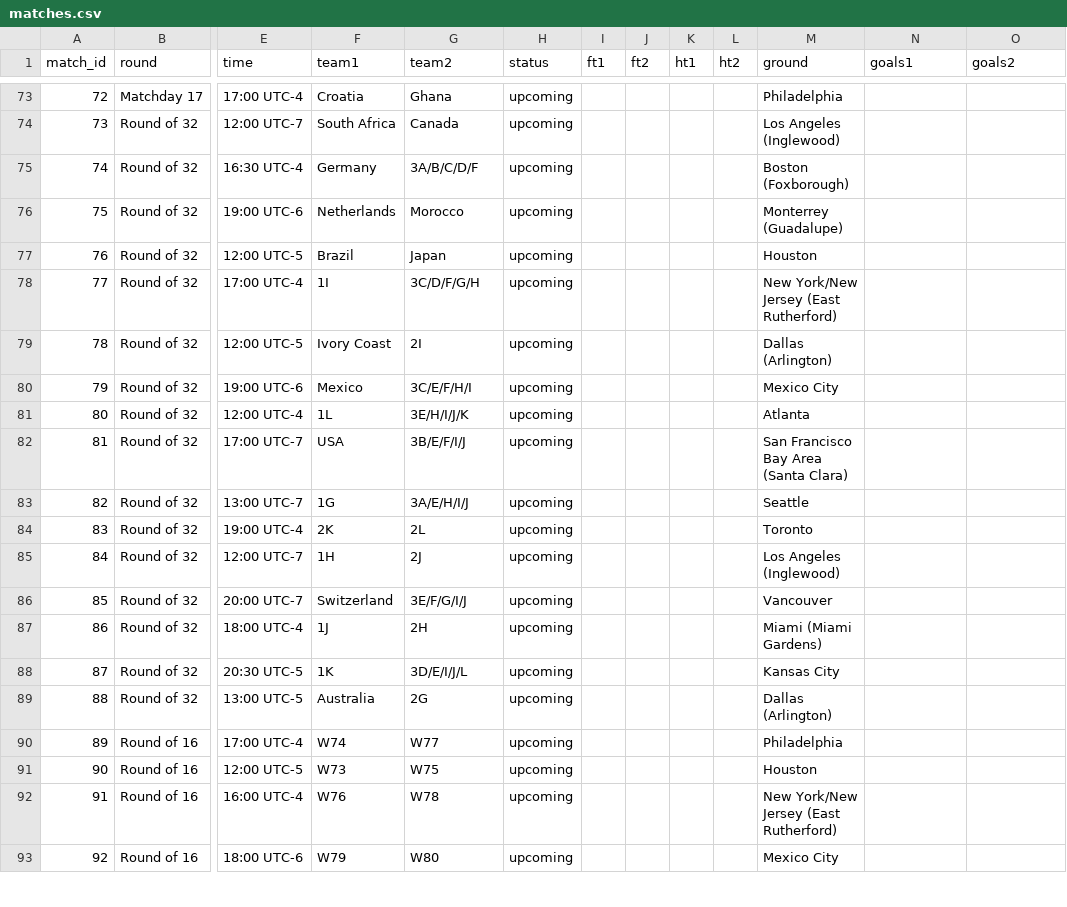
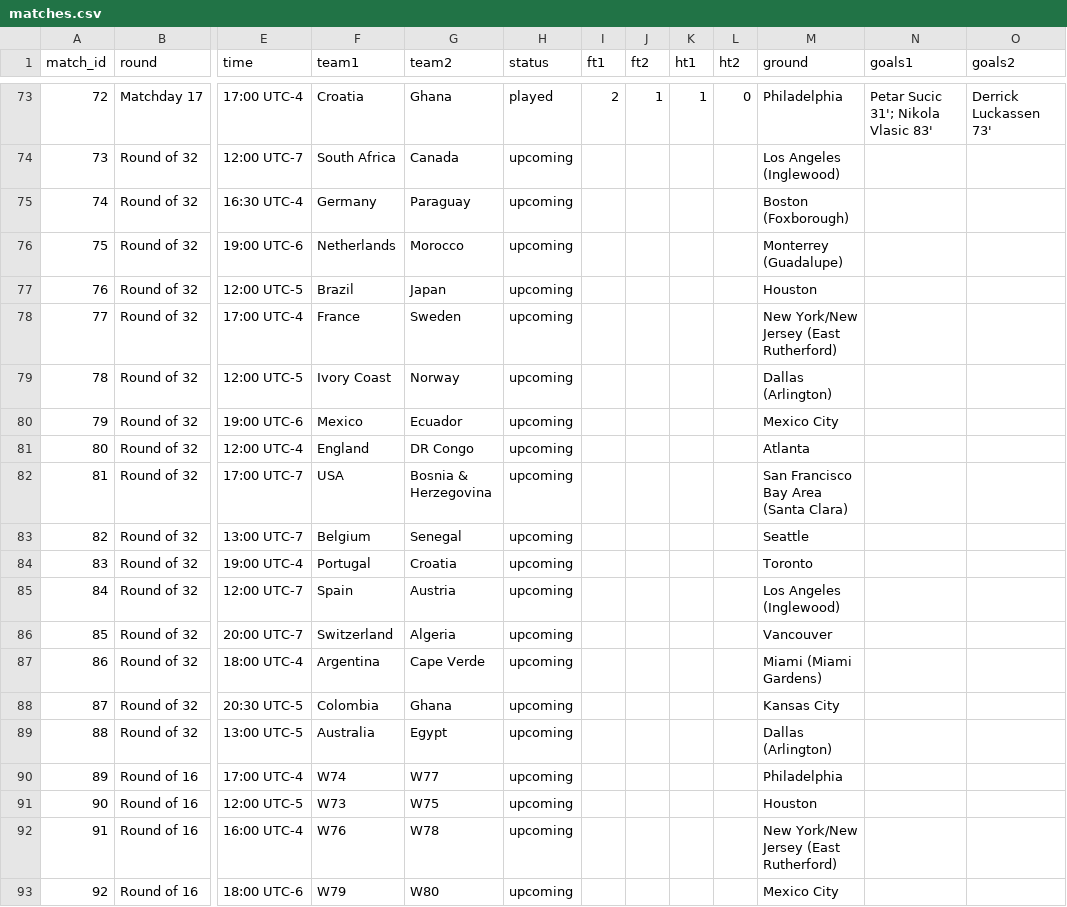
Before and after one commit to erickalfaro/world-cup-data-2026, a CSV file: data/matches.csv, drawn as a sheet; only a part is shown, gaps mark what is left out; the diff covers the shown part only; the diff names each change by its address in the sheet, - before the commit and + after, or states it on an @@ line.

```diff
--- a/data/matches.csv
+++ b/data/matches.csv
-H73 (status): upcoming
+H73 (status): played
-I73 (ft1): (empty)
+I73 (ft1): 2
-J73 (ft2): (empty)
+J73 (ft2): 1
-K73 (ht1): (empty)
+K73 (ht1): 1
-L73 (ht2): (empty)
+L73 (ht2): 0
-N73 (goals1): (empty)
+N73 (goals1): Petar Sucic 31'; Nikola Vlasic 83'
-O73 (goals2): (empty)
+O73 (goals2): Derrick Luckassen 73'
-G75 (team2): 3A/B/C/D/F
+G75 (team2): Paraguay
-F78 (team1): 1I
+F78 (team1): France
-G78 (team2): 3C/D/F/G/H
+G78 (team2): Sweden
-G79 (team2): 2I
+G79 (team2): Norway
-G80 (team2): 3C/E/F/H/I
+G80 (team2): Ecuador
-F81 (team1): 1L
+F81 (team1): England
-G81 (team2): 3E/H/I/J/K
+G81 (team2): DR Congo
-G82 (team2): 3B/E/F/I/J
+G82 (team2): Bosnia & Herzegovina
-F83 (team1): 1G
+F83 (team1): Belgium
-G83 (team2): 3A/E/H/I/J
+G83 (team2): Senegal
-F84 (team1): 2K
+F84 (team1): Portugal
-G84 (team2): 2L
+G84 (team2): Croatia
-F85 (team1): 1H
+F85 (team1): Spain
-G85 (team2): 2J
+G85 (team2): Austria
-G86 (team2): 3E/F/G/I/J
+G86 (team2): Algeria
-F87 (team1): 1J
+F87 (team1): Argentina
-G87 (team2): 2H
+G87 (team2): Cape Verde
-F88 (team1): 1K
+F88 (team1): Colombia
-G88 (team2): 3D/E/I/J/L
+G88 (team2): Ghana
-G89 (team2): 2G
+G89 (team2): Egypt
```
Also changed, not shown: 32 edited cells elsewhere in this file, 5 other files.
